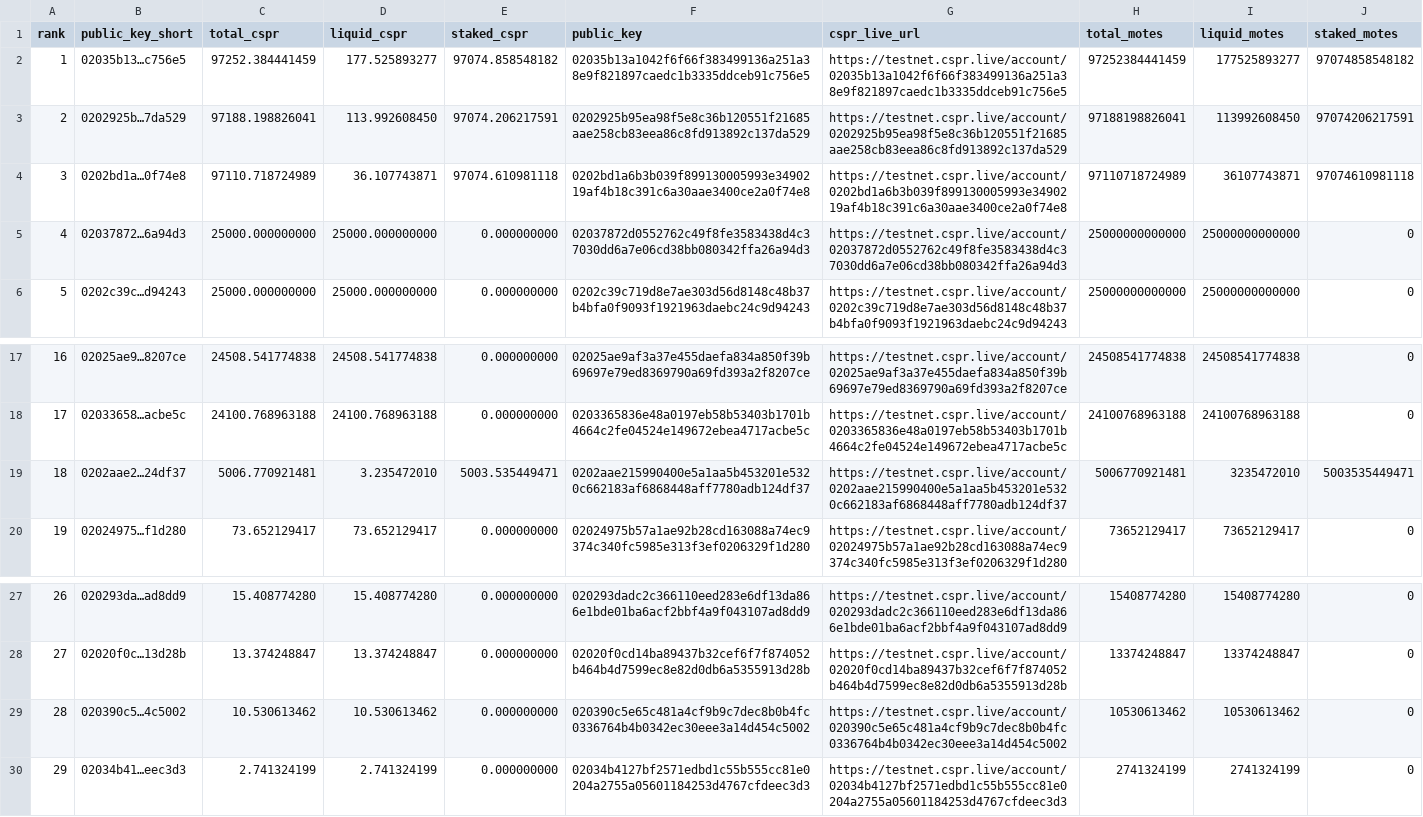
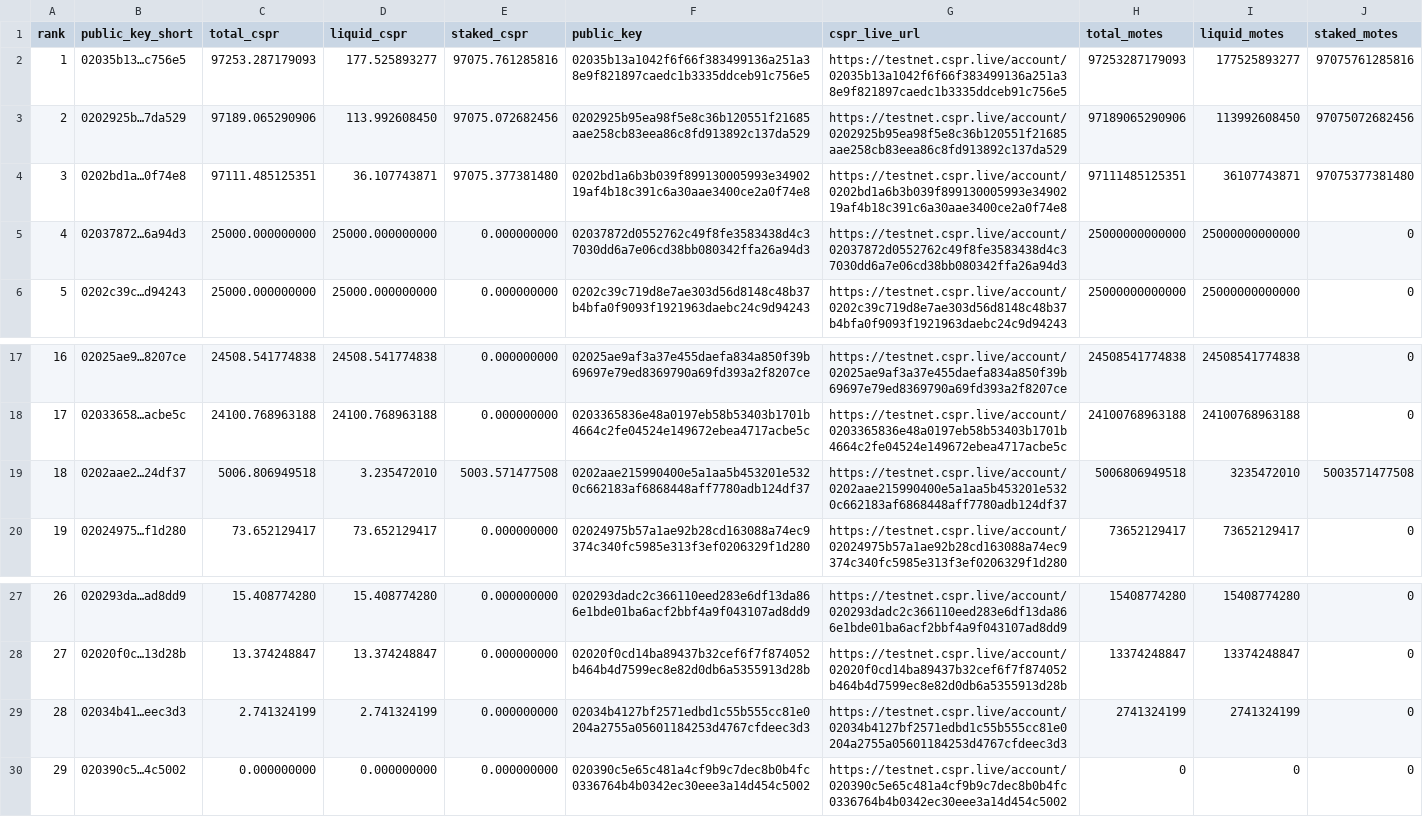
Before and after one commit to dorito-cm/casper-testnet-leaderboard, a CSV file: leaderboard_total_testnet.csv, drawn as a sheet; only a part is shown, gaps mark what is left out.

Commit message:
Auto-update leaderboard

```diff
--- a/leaderboard_total_testnet.csv
+++ b/leaderboard_total_testnet.csv
@@ -1,5 +1,5 @@
 rank,public_key_short,total_cspr,liquid_cspr,staked_cspr,public_key,cspr_live_url,total_motes,liquid_motes,staked_motes
-1,02035b13…c756e5,97252.384441459,177.525893277,97074.858548182,02035b13a1042f6f66f383499136a251a38e9f821897caedc1b3335ddceb91c756e5,https://testnet.cspr.live/account/02035b13a1042f6f66f383499136a251a38e9f821897caedc1b3335ddceb91c756e5,97252384441459,177525893277,97074858548182
-2,0202925b…7da529,97188.198826041,113.992608450,97074.206217591,0202925b95ea98f5e8c36b120551f21685aae258cb83eea86c8fd913892c137da529,https://testnet.cspr.live/account/0202925b95ea98f5e8c36b120551f21685aae258cb83eea86c8fd913892c137da529,97188198826041,113992608450,97074206217591
-3,0202bd1a…0f74e8,97110.718724989,36.107743871,97074.610981118,0202bd1a6b3b039f899130005993e3490219af4b18c391c6a30aae3400ce2a0f74e8,https://testnet.cspr.live/account/0202bd1a6b3b039f899130005993e3490219af4b18c391c6a30aae3400ce2a0f74e8,97110718724989,36107743871,97074610981118
+1,02035b13…c756e5,97253.287179093,177.525893277,97075.761285816,02035b13a1042f6f66f383499136a251a38e9f821897caedc1b3335ddceb91c756e5,https://testnet.cspr.live/account/02035b13a1042f6f66f383499136a251a38e9f821897caedc1b3335ddceb91c756e5,97253287179093,177525893277,97075761285816
+2,0202925b…7da529,97189.065290906,113.992608450,97075.072682456,0202925b95ea98f5e8c36b120551f21685aae258cb83eea86c8fd913892c137da529,https://testnet.cspr.live/account/0202925b95ea98f5e8c36b120551f21685aae258cb83eea86c8fd913892c137da529,97189065290906,113992608450,97075072682456
+3,0202bd1a…0f74e8,97111.485125351,36.107743871,97075.377381480,0202bd1a6b3b039f899130005993e3490219af4b18c391c6a30aae3400ce2a0f74e8,https://testnet.cspr.live/account/0202bd1a6b3b039f899130005993e3490219af4b18c391c6a30aae3400ce2a0f74e8,97111485125351,36107743871,97075377381480
 4,02037872…6a94d3,25000.000000000,25000.000000000,0.000000000,02037872d0552762c49f8fe3583438d4c37030dd6a7e06cd38bb080342ffa26a94d3,https://testnet.cspr.live/account/02037872d0552762c49f8fe3583438d4c37030dd6a7e06cd38bb080342ffa26a94d3,25000000000000,25000000000000,0
@@ -18,3 +18,3 @@ rank,public_key_short,total_cspr,liquid_cspr,staked_cspr,public_key,cspr_live_ur
 17,02033658…acbe5c,24100.768963188,24100.768963188,0.000000000,0203365836e48a0197eb58b53403b1701b4664c2fe04524e149672ebea4717acbe5c,https://testnet.cspr.live/account/0203365836e48a0197eb58b53403b1701b4664c2fe04524e149672ebea4717acbe5c,24100768963188,24100768963188,0
-18,0202aae2…24df37,5006.770921481,3.235472010,5003.535449471,0202aae215990400e5a1aa5b453201e5320c662183af6868448aff7780adb124df37,https://testnet.cspr.live/account/0202aae215990400e5a1aa5b453201e5320c662183af6868448aff7780adb124df37,5006770921481,3235472010,5003535449471
+18,0202aae2…24df37,5006.806949518,3.235472010,5003.571477508,0202aae215990400e5a1aa5b453201e5320c662183af6868448aff7780adb124df37,https://testnet.cspr.live/account/0202aae215990400e5a1aa5b453201e5320c662183af6868448aff7780adb124df37,5006806949518,3235472010,5003571477508
 19,02024975…f1d280,73.652129417,73.652129417,0.000000000,02024975b57a1ae92b28cd163088a74ec9374c340fc5985e313f3ef0206329f1d280,https://testnet.cspr.live/account/02024975b57a1ae92b28cd163088a74ec9374c340fc5985e313f3ef0206329f1d280,73652129417,73652129417,0
@@ -28,3 +28,3 @@ rank,public_key_short,total_cspr,liquid_cspr,staked_cspr,public_key,cspr_live_ur
 27,02020f0c…13d28b,13.374248847,13.374248847,0.000000000,02020f0cd14ba89437b32cef6f7f874052b464b4d7599ec8e82d0db6a5355913d28b,https://testnet.cspr.live/account/02020f0cd14ba89437b32cef6f7f874052b464b4d7599ec8e82d0db6a5355913d28b,13374248847,13374248847,0
-28,020390c5…4c5002,10.530613462,10.530613462,0.000000000,020390c5e65c481a4cf9b9c7dec8b0b4fc0336764b4b0342ec30eee3a14d454c5002,https://testnet.cspr.live/account/020390c5e65c481a4cf9b9c7dec8b0b4fc0336764b4b0342ec30eee3a14d454c5002,10530613462,10530613462,0
-29,02034b41…eec3d3,2.741324199,2.741324199,0.000000000,02034b4127bf2571edbd1c55b555cc81e0204a2755a05601184253d4767cfdeec3d3,https://testnet.cspr.live/account/02034b4127bf2571edbd1c55b555cc81e0204a2755a05601184253d4767cfdeec3d3,2741324199,2741324199,0
+28,02034b41…eec3d3,2.741324199,2.741324199,0.000000000,02034b4127bf2571edbd1c55b555cc81e0204a2755a05601184253d4767cfdeec3d3,https://testnet.cspr.live/account/02034b4127bf2571edbd1c55b555cc81e0204a2755a05601184253d4767cfdeec3d3,2741324199,2741324199,0
+29,020390c5…4c5002,0.000000000,0.000000000,0.000000000,020390c5e65c481a4cf9b9c7dec8b0b4fc0336764b4b0342ec30eee3a14d454c5002,https://testnet.cspr.live/account/020390c5e65c481a4cf9b9c7dec8b0b4fc0336764b4b0342ec30eee3a14d454c5002,0,0,0
```
Also changed, not shown: 1 other file.
